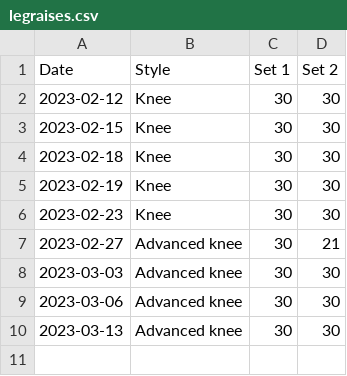
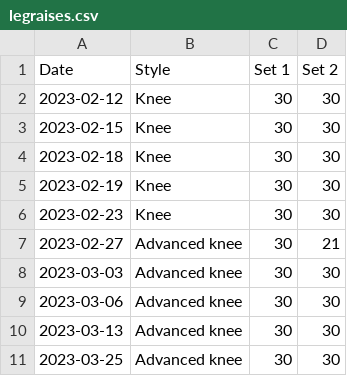
Before and after one commit to bewuethr/progress, a CSV file: _data/legraises.csv, drawn as a sheet.

```diff
--- a/_data/legraises.csv
+++ b/_data/legraises.csv
@@ -10 +10,2 @@ Date,Style,Set 1,Set 2
 2023-03-13,Advanced knee,30,30
+2023-03-25,Advanced knee,30,30
```
Also changed, not shown: 1 other file.
